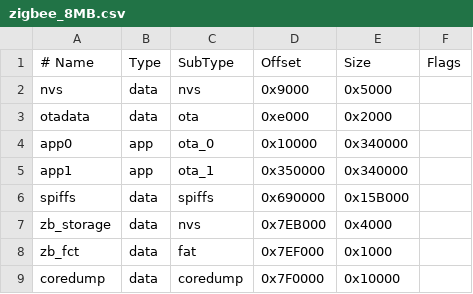
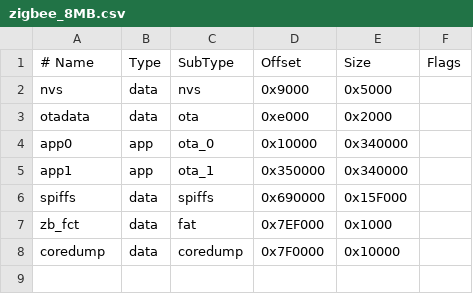
Before and after one commit to espressif/arduino-esp32, a CSV file: tools/partitions/zigbee_8MB.csv, drawn as a sheet.

```diff
--- a/tools/partitions/zigbee_8MB.csv
+++ b/tools/partitions/zigbee_8MB.csv
@@ -5,4 +5,3 @@ app0,       app,  ota_0,   0x10000, 0x340000,
 app1,       app,  ota_1,   0x350000,0x340000,
-spiffs,     data, spiffs,  0x690000,0x15B000,
-zb_storage, data, nvs,     0x7EB000,0x4000,
+spiffs,     data, spiffs,  0x690000,0x15F000,
 zb_fct,     data, fat,     0x7EF000,0x1000,
```
Also changed, not shown: tools/partitions/zigbee.csv, tools/partitions/zigbee_2MB.csv, 22 other files.
